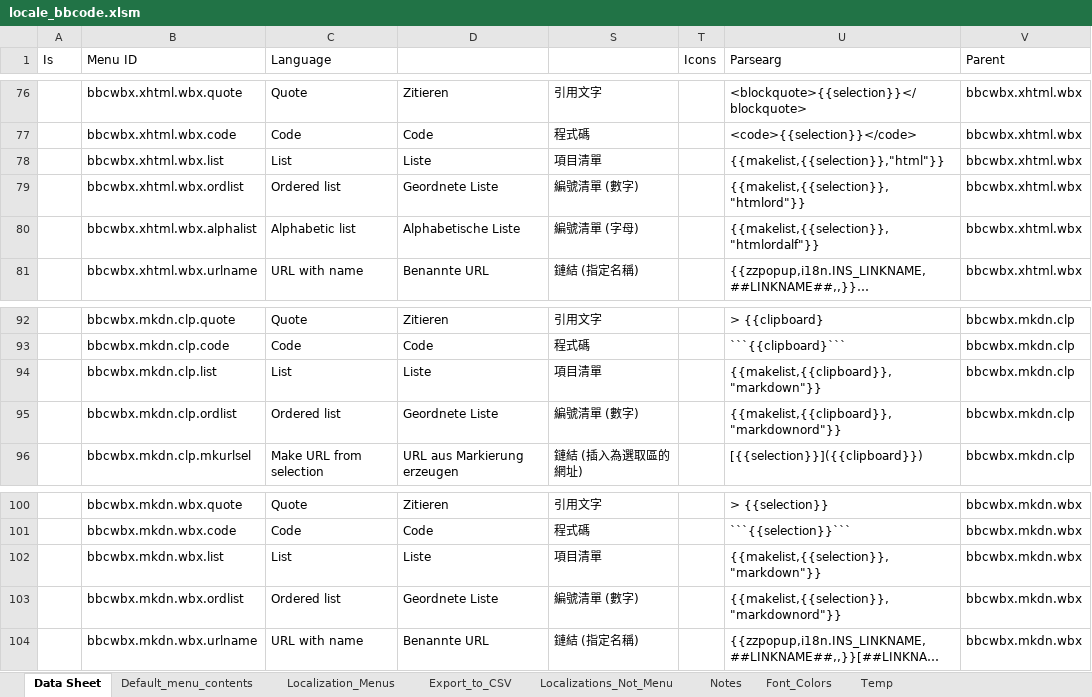
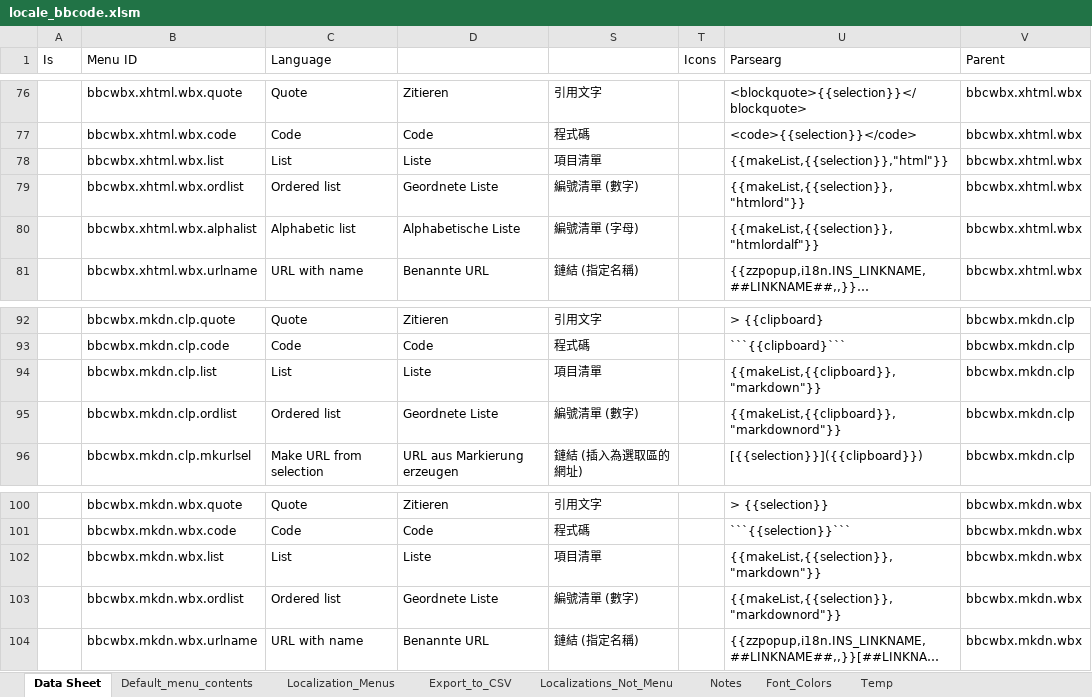
Before and after one commit to msaroff/bbCodeWebEx, an Excel workbook: locale_bbcode.xlsm, sheet Data Sheet, drawn as a sheet; only a part is shown, gaps mark what is left out; long unchanged cells end in …; values as stored, in another font and other column widths than the file's, no borders; the diff covers the shown part only; the diff names each change by its address in the sheet, - before the commit and + after, or states it on an @@ line.

Commit message:
fixed case error on makeList menu item. was makelist

```diff
--- a/locale_bbcode.xlsm (sheet Data Sheet)
+++ b/locale_bbcode.xlsm (sheet Data Sheet)
-U78 (Parsearg): {{makelist,{{selection}},"html"}}
+U78 (Parsearg): {{makeList,{{selection}},"html"}}
-U79 (Parsearg): {{makelist,{{selection}},"htmlord"}}
+U79 (Parsearg): {{makeList,{{selection}},"htmlord"}}
-U80 (Parsearg): {{makelist,{{selection}},"htmlordalf"}}
+U80 (Parsearg): {{makeList,{{selection}},"htmlordalf"}}
-U94 (Parsearg): {{makelist,{{clipboard}},"markdown"}}
+U94 (Parsearg): {{makeList,{{clipboard}},"markdown"}}
-U95 (Parsearg): {{makelist,{{clipboard}},"markdownord"}}
+U95 (Parsearg): {{makeList,{{clipboard}},"markdownord"}}
-U102 (Parsearg): {{makelist,{{selection}},"markdown"}}
+U102 (Parsearg): {{makeList,{{selection}},"markdown"}}
-U103 (Parsearg): {{makelist,{{selection}},"markdownord"}}
+U103 (Parsearg): {{makeList,{{selection}},"markdownord"}}
```
Also changed, not shown: 15 edited cells elsewhere in this sheet, sheet Default_menu_contents, 1 other file.
